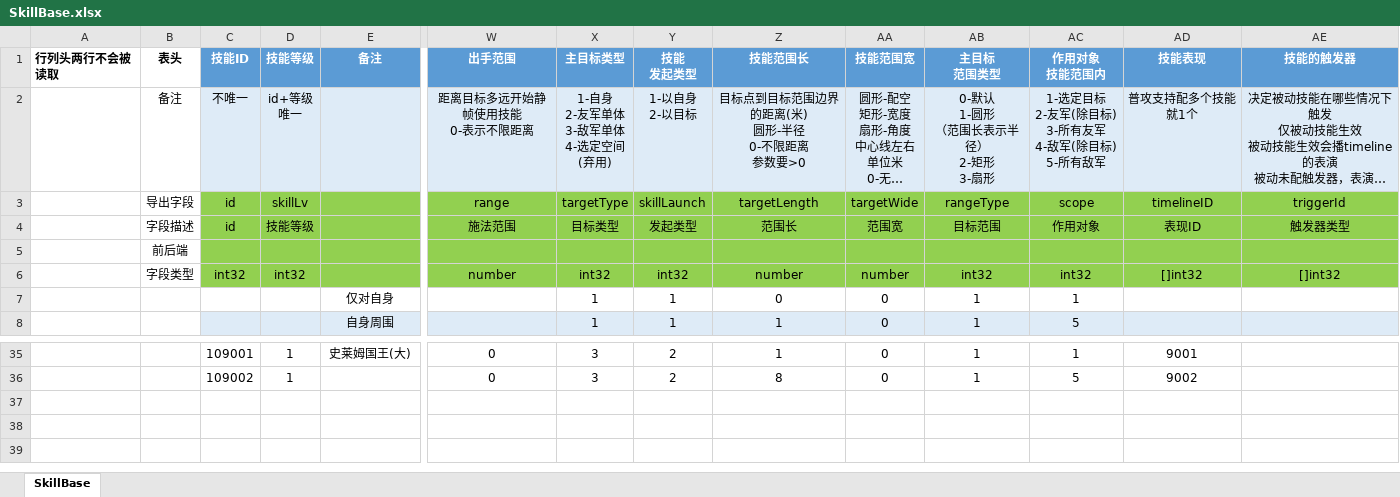
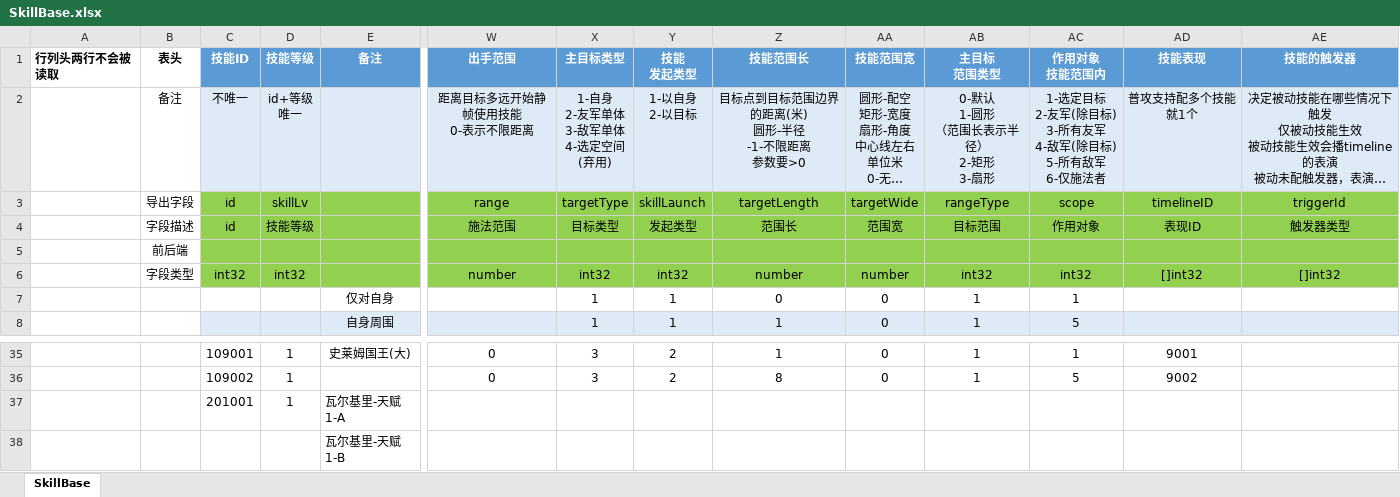
Before and after one commit to east-eden/server, an Excel workbook: config/excel/SkillBase.xlsx, sheet SkillBase, drawn as a sheet; only a part is shown, gaps mark what is left out; long unchanged cells end in …; values as stored, in another font and other column widths than the file's, no borders; table styles not drawn; rows hold the shown columns only; ↵ is a line break in a cell; the diff names each change by its address in the sheet, - before the commit and + after, or states it on an @@ line.

```diff
--- a/config/excel/SkillBase.xlsx (sheet SkillBase)
+++ b/config/excel/SkillBase.xlsx (sheet SkillBase)
-Z2 (技能范围长): 目标点到目标范围边界的距离(米) ↵ 圆形-半径 ↵ 0-不限距离 ↵ 参数要>0
+Z2 (技能范围长): 目标点到目标范围边界的距离(米) ↵ 圆形-半径 ↵ -1-不限距离 ↵ 参数要>0
-AC2 (作用对象 技能范围内): 1-选定目标 ↵ 2-友军(除目标) ↵ 3-所有友军 ↵ 4-敌军(除目标) ↵ 5-所有敌军
+AC2 (作用对象 技能范围内): 1-选定目标 ↵ 2-友军(除目标) ↵ 3-所有友军 ↵ 4-敌军(除目标) ↵ 5-所有敌军 ↵ 6-仅施法者
+row 37:  |  | 201001 | 1 | 瓦尔基里-天赋1-A
+row 38:  |  |  |  | 瓦尔基里-天赋1-B
```
Also changed, not shown: config/excel/BattleView.xlsx, config/excel/Hero.xlsx, 6 other files.
